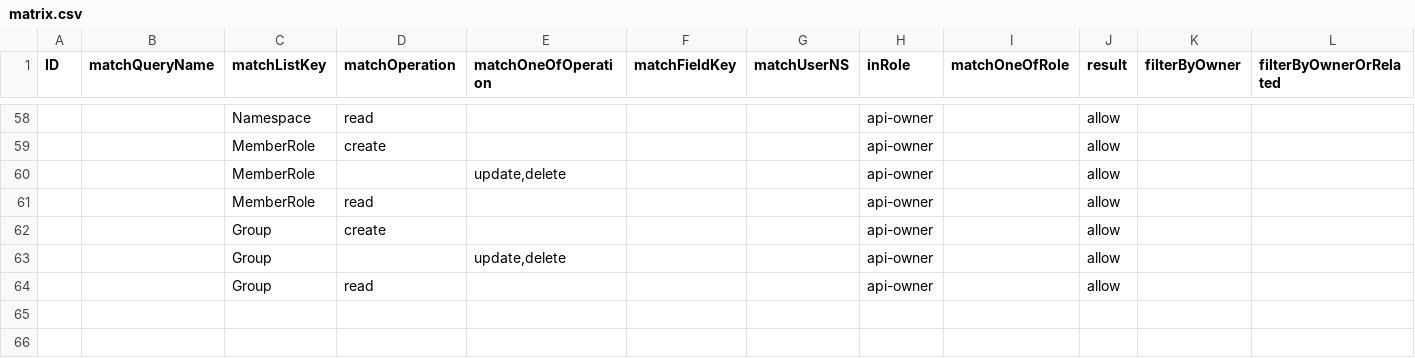
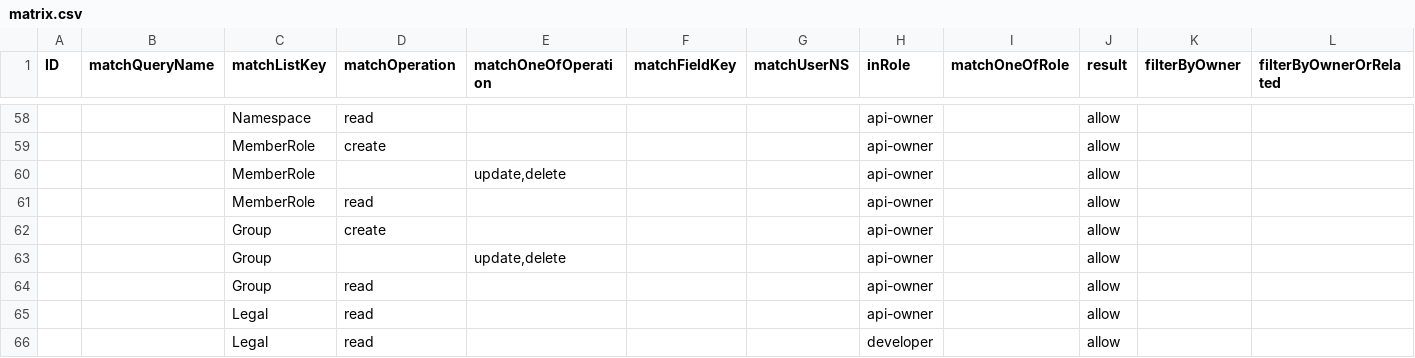
Before and after one commit to bcgov/api-services-portal, a CSV file: src/authz/matrix.csv, drawn as a sheet; only a part is shown, gaps mark what is left out; rows hold the shown columns only; the diff names each change by its address in the sheet, - before the commit and + after, or states it on an @@ line.

Commit message:
fix Legal perm and env validation for kong api key

```diff
--- a/src/authz/matrix.csv
+++ b/src/authz/matrix.csv
+row 65:  |  | Legal | read |  |  |  | api-owner |  | allow
+row 66:  |  | Legal | read |  |  |  | developer |  | allow
```
Also changed, not shown: 2 other files.
